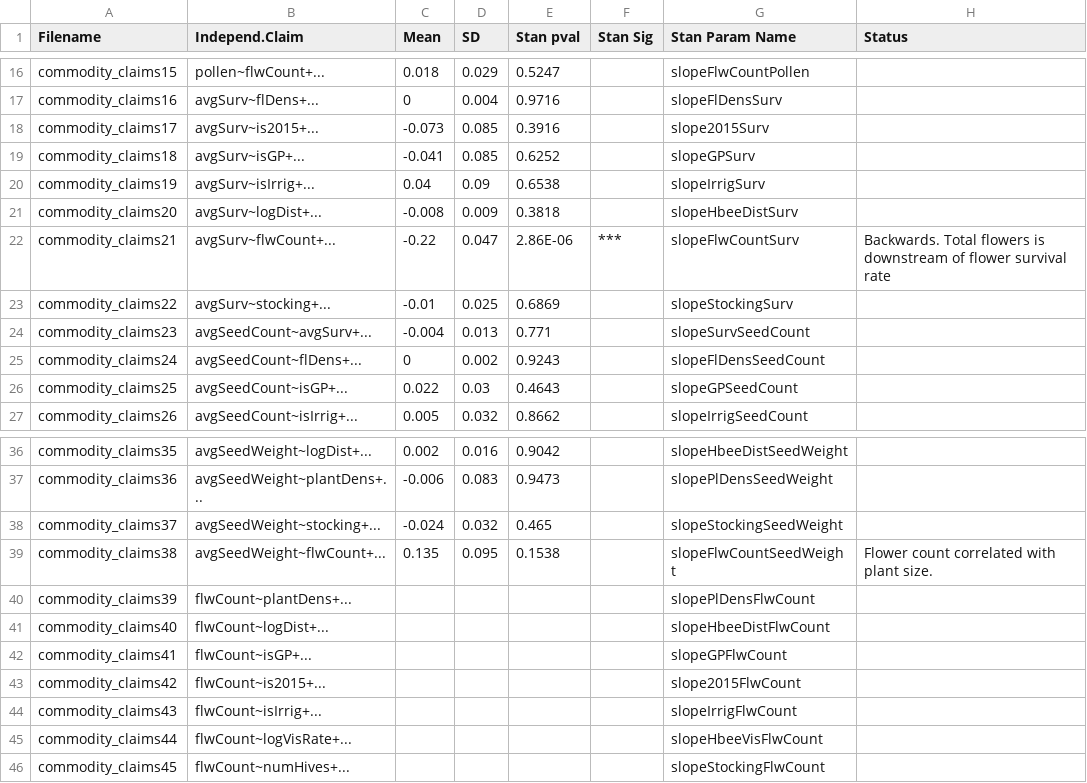
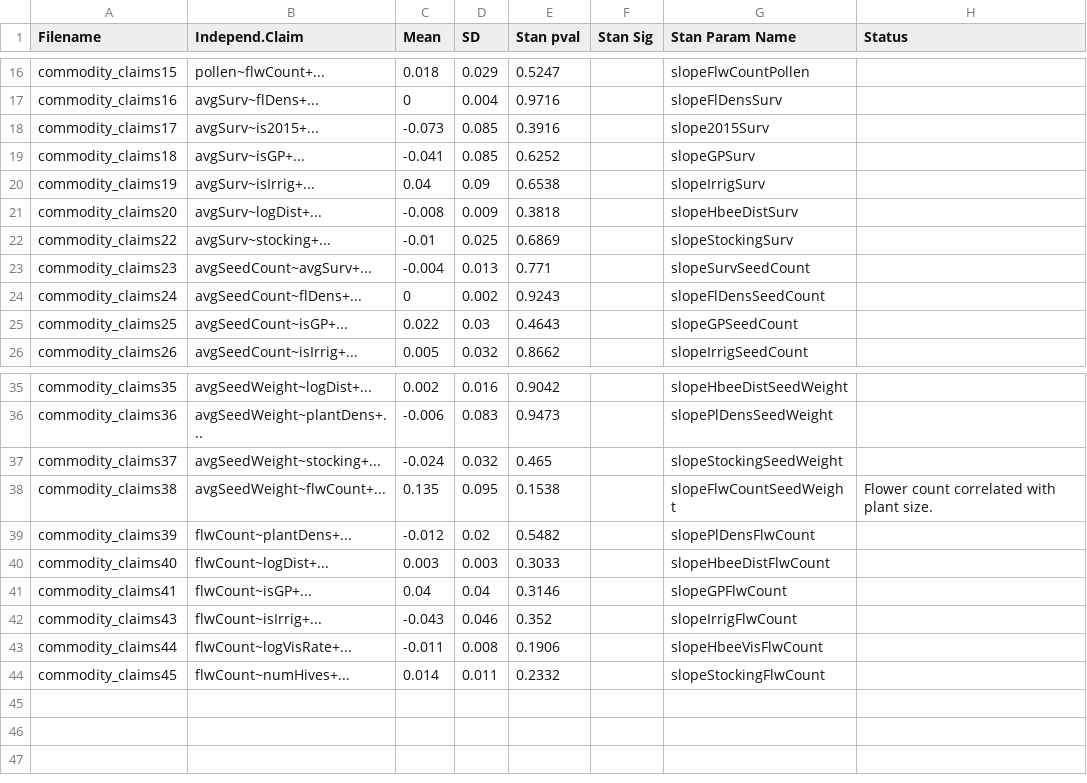
Before and after one commit to samuelVJrobinson/canola_yield_project, a CSV file: Models/Commodity model claims 2/claimsList2.csv, drawn as a sheet; only a part is shown, gaps mark what is left out.

Commit message:
Added year coefficient to claims model.

```diff
--- a/Models/Commodity model claims 2/claimsList2.csv
+++ b/Models/Commodity model claims 2/claimsList2.csv
@@ -21,3 +21,2 @@ commodity_claims19,avgSurv~isIrrig+...,0.04,0.09,0.6538,,slopeIrrigSurv,
 commodity_claims20,avgSurv~logDist+...,-0.008,0.009,0.3818,,slopeHbeeDistSurv,
-commodity_claims21,avgSurv~flwCount+...,-0.22,0.047,2.86E-06,***,slopeFlwCountSurv,Backwards. Total flowers is downstream of flower survival rate
 commodity_claims22,avgSurv~stocking+...,-0.01,0.025,0.6869,,slopeStockingSurv,
@@ -39,8 +38,7 @@ commodity_claims37,avgSeedWeight~stocking+...,-0.024,0.032,0.465,,slopeStockingS
 commodity_claims38,avgSeedWeight~flwCount+...,0.135,0.095,0.1538,,slopeFlwCountSeedWeight,Flower count correlated with plant size.
-commodity_claims39,flwCount~plantDens+...,,,,,slopePlDensFlwCount,
-commodity_claims40,flwCount~logDist+...,,,,,slopeHbeeDistFlwCount,
-commodity_claims41,flwCount~isGP+...,,,,,slopeGPFlwCount,
-commodity_claims42,flwCount~is2015+...,,,,,slope2015FlwCount,
-commodity_claims43,flwCount~isIrrig+...,,,,,slopeIrrigFlwCount,
-commodity_claims44,flwCount~logVisRate+...,,,,,slopeHbeeVisFlwCount,
-commodity_claims45,flwCount~numHives+...,,,,,slopeStockingFlwCount,
+commodity_claims39,flwCount~plantDens+...,-0.012,0.02,0.5482,,slopePlDensFlwCount,
+commodity_claims40,flwCount~logDist+...,0.003,0.003,0.3033,,slopeHbeeDistFlwCount,
+commodity_claims41,flwCount~isGP+...,0.04,0.04,0.3146,,slopeGPFlwCount,
+commodity_claims43,flwCount~isIrrig+...,-0.043,0.046,0.352,,slopeIrrigFlwCount,
+commodity_claims44,flwCount~logVisRate+...,-0.011,0.008,0.1906,,slopeHbeeVisFlwCount,
+commodity_claims45,flwCount~numHives+...,0.014,0.011,0.2332,,slopeStockingFlwCount,
```
Also changed, not shown: 7 other files.
